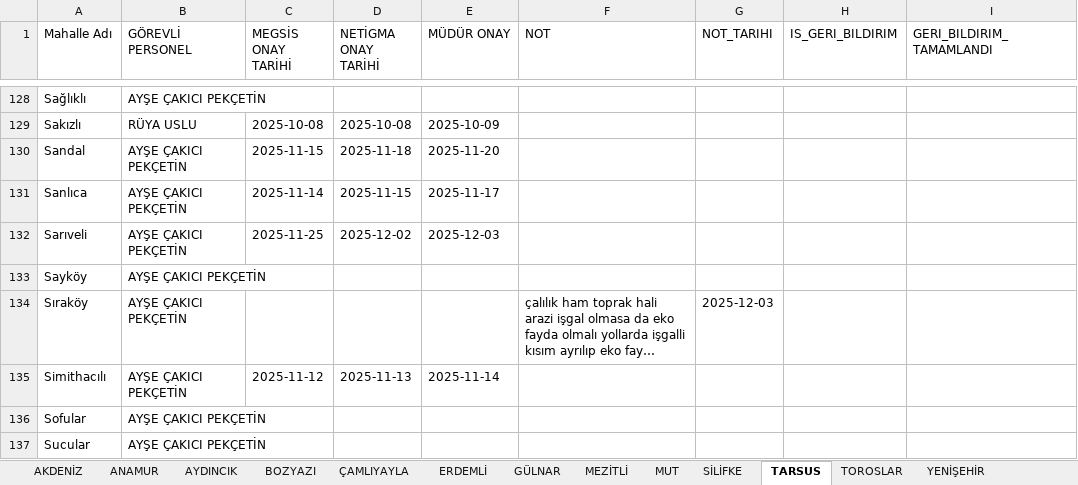
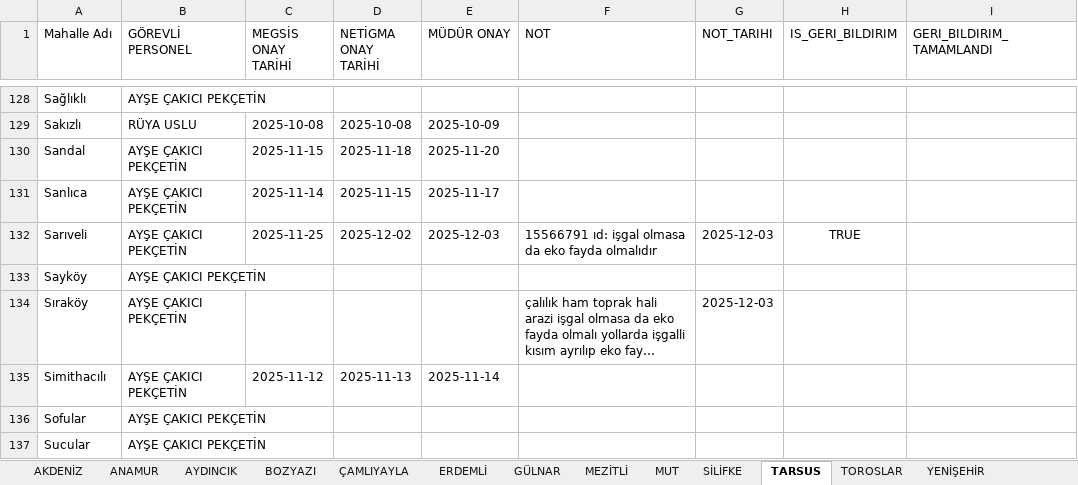
Before and after one commit to gokhangeo/mersin-th, an Excel workbook: Personel.xlsx, sheet TARSUS, drawn as a sheet; only a part is shown, gaps mark what is left out; long unchanged cells end in …; values as stored, in another font and other column widths than the file's, no borders; the diff names each change by its address in the sheet, - before the commit and + after, or states it on an @@ line.

Commit message:
[THA Sistemi] Veri Güncelleme

```diff
--- a/Personel.xlsx (sheet TARSUS)
+++ b/Personel.xlsx (sheet TARSUS)
-F132 (NOT): (empty)
+F132 (NOT): 15566791 ıd: işgal olmasa da eko fayda olmalıdır
-G132 (NOT_TARIHI): (empty)
+G132 (NOT_TARIHI): 2025-12-03
-H132 (IS_GERI_BILDIRIM): (empty)
+H132 (IS_GERI_BILDIRIM): TRUE
```
